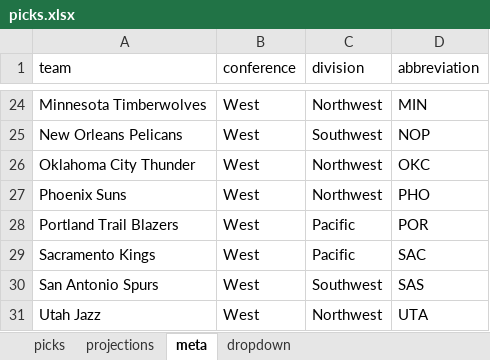
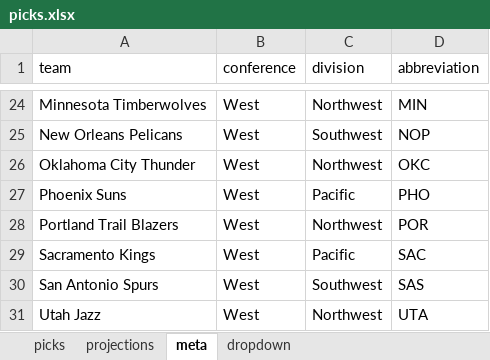
Before and after one commit to ismayc/ismayc.github.io, an Excel workbook: nba-over-under-2021-2022/picks.xlsx, sheet meta, drawn as a sheet; only a part is shown, gaps mark what is left out; values as stored, in another font and other column widths than the file's, no borders; the diff names each change by its address in the sheet, - before the commit and + after, or states it on an @@ line.

```diff
--- a/nba-over-under-2021-2022/picks.xlsx (sheet meta)
+++ b/nba-over-under-2021-2022/picks.xlsx (sheet meta)
-C27 (division): Northwest
+C27 (division): Pacific
-C28 (division): Pacific
+C28 (division): Northwest
```
Also changed, not shown: 2 other files.
